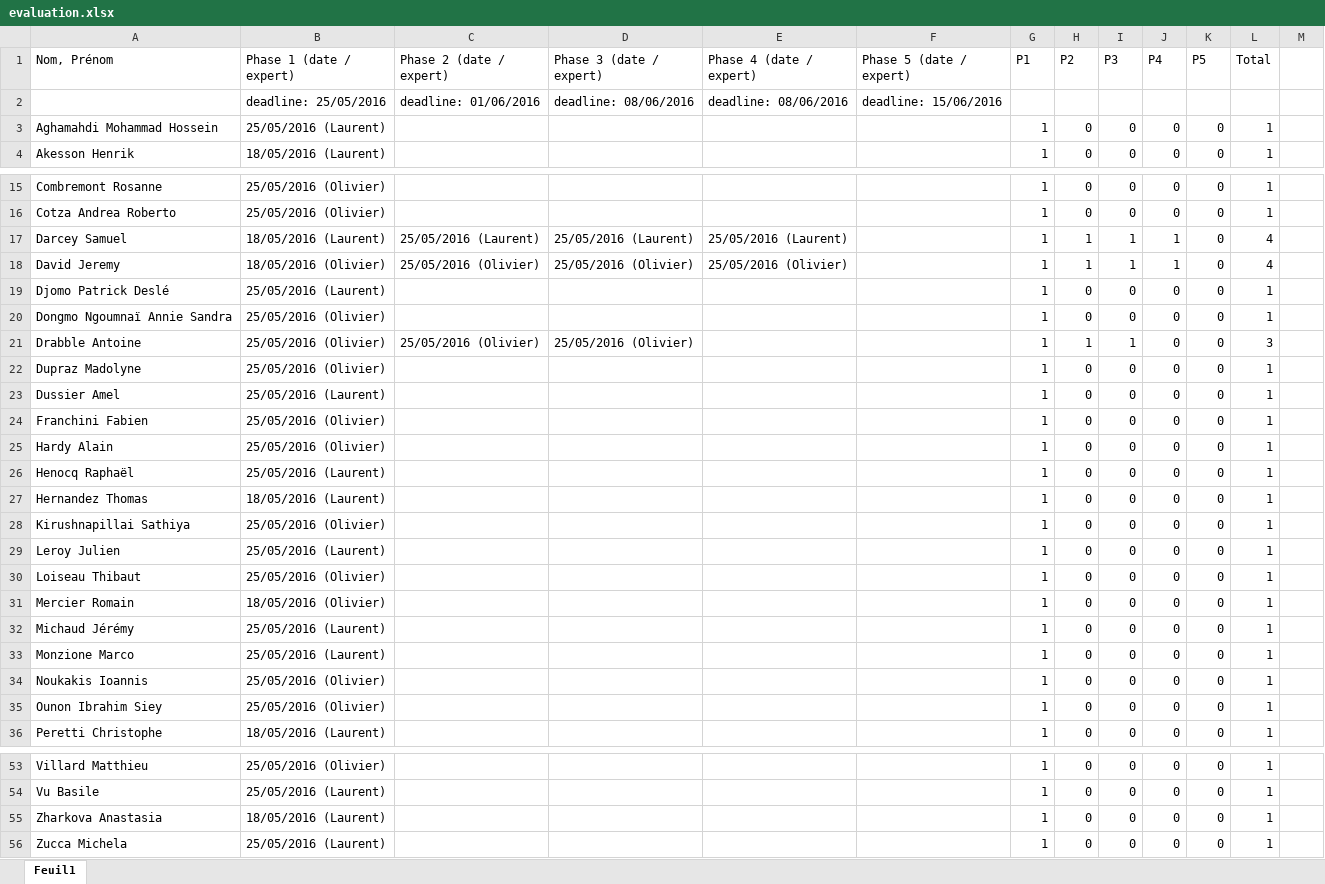
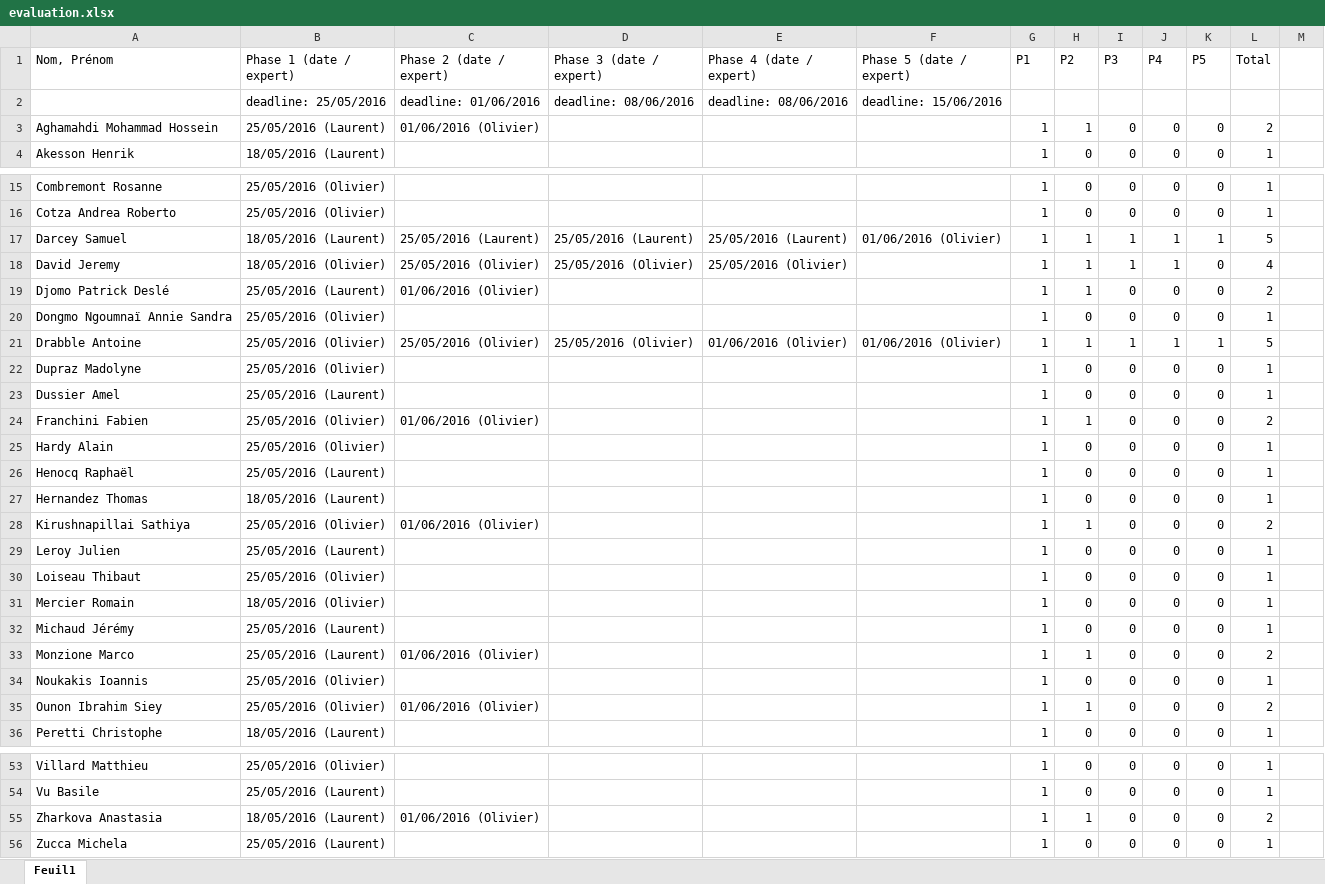
Before and after one commit to xav21/Teaching-HEIGVD-RES-2017-Labo-HTTPInfra, an Excel workbook: evaluation/evaluation.xlsx, sheet Feuil1, drawn as a sheet; only a part is shown, gaps mark what is left out; values as stored, in another font and other column widths than the file's, no cell formats; conditional formats not drawn; the diff covers the shown part only; the diff names each change by its address in the sheet, - before the commit and + after, or states it on an @@ line.

Commit message:
New batch

```diff
--- a/evaluation/evaluation.xlsx (sheet Feuil1)
+++ b/evaluation/evaluation.xlsx (sheet Feuil1)
-C3 (Phase 2 (date / expert)): (empty)
+C3 (Phase 2 (date / expert)): 01/06/2016 (Olivier)
-H3 (P2): 0
+H3 (P2): 1
-L3 (Total): 1
+L3 (Total): 2
-F17 (Phase 5 (date / expert)): (empty)
+F17 (Phase 5 (date / expert)): 01/06/2016 (Olivier)
-K17 (P5): 0
+K17 (P5): 1
-L17 (Total): 4
+L17 (Total): 5
-C19 (Phase 2 (date / expert)): (empty)
+C19 (Phase 2 (date / expert)): 01/06/2016 (Olivier)
-H19 (P2): 0
+H19 (P2): 1
-L19 (Total): 1
+L19 (Total): 2
-E21 (Phase 4 (date / expert)): (empty)
+E21 (Phase 4 (date / expert)): 01/06/2016 (Olivier)
-F21 (Phase 5 (date / expert)): (empty)
+F21 (Phase 5 (date / expert)): 01/06/2016 (Olivier)
-J21 (P4): 0
+J21 (P4): 1
-K21 (P5): 0
+K21 (P5): 1
-L21 (Total): 3
+L21 (Total): 5
-C24 (Phase 2 (date / expert)): (empty)
+C24 (Phase 2 (date / expert)): 01/06/2016 (Olivier)
-H24 (P2): 0
+H24 (P2): 1
-L24 (Total): 1
+L24 (Total): 2
-C28 (Phase 2 (date / expert)): (empty)
+C28 (Phase 2 (date / expert)): 01/06/2016 (Olivier)
-H28 (P2): 0
+H28 (P2): 1
-L28 (Total): 1
+L28 (Total): 2
-C33 (Phase 2 (date / expert)): (empty)
+C33 (Phase 2 (date / expert)): 01/06/2016 (Olivier)
-H33 (P2): 0
+H33 (P2): 1
-L33 (Total): 1
+L33 (Total): 2
-C35 (Phase 2 (date / expert)): (empty)
+C35 (Phase 2 (date / expert)): 01/06/2016 (Olivier)
-H35 (P2): 0
+H35 (P2): 1
-L35 (Total): 1
+L35 (Total): 2
-C55 (Phase 2 (date / expert)): (empty)
+C55 (Phase 2 (date / expert)): 01/06/2016 (Olivier)
-H55 (P2): 0
+H55 (P2): 1
-L55 (Total): 1
+L55 (Total): 2
```
Also changed, not shown: 10 edited cells elsewhere in this sheet, cell formats.
